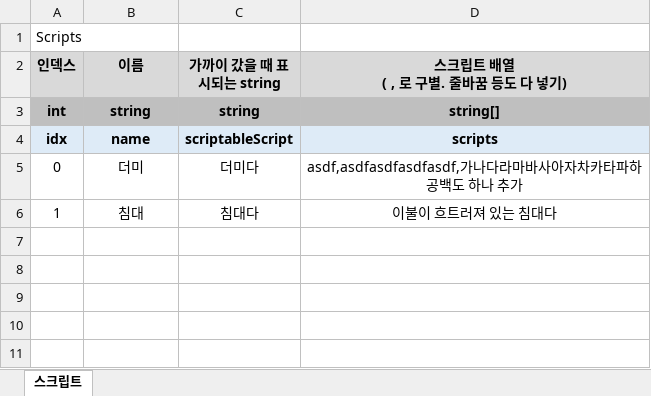
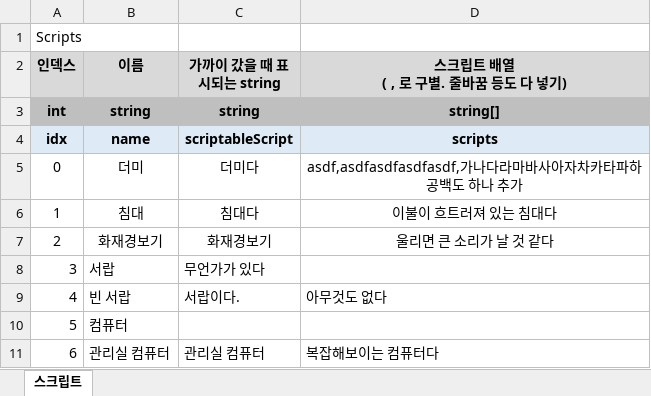
Before and after one commit to adlet0331/Marionette, an Excel workbook: bin/Assets/Resources/IngameData/Script.xlsx, sheet 스크립트, drawn as a sheet; values as stored, in another font and other column widths than the file's, no borders; the diff names each change by its address in the sheet, - before the commit and + after, or states it on an @@ line.

Commit message:
스크립트 약간

```diff
--- a/bin/Assets/Resources/IngameData/Script.xlsx (sheet 스크립트)
+++ b/bin/Assets/Resources/IngameData/Script.xlsx (sheet 스크립트)
+row 7: 2 | 화재경보기 | 화재경보기 | 울리면 큰 소리가 날 것 같다
+row 8: 3 | 서랍 | 무언가가 있다
+row 9: 4 | 빈 서랍 | 서랍이다. | 아무것도 없다
+row 10: 5 | 컴퓨터
+row 11: 6 | 관리실 컴퓨터 | 관리실 컴퓨터 | 복잡해보이는 컴퓨터다
```
Also changed, not shown: bin/Assets/Resources/IngameData/Item.xlsx.
